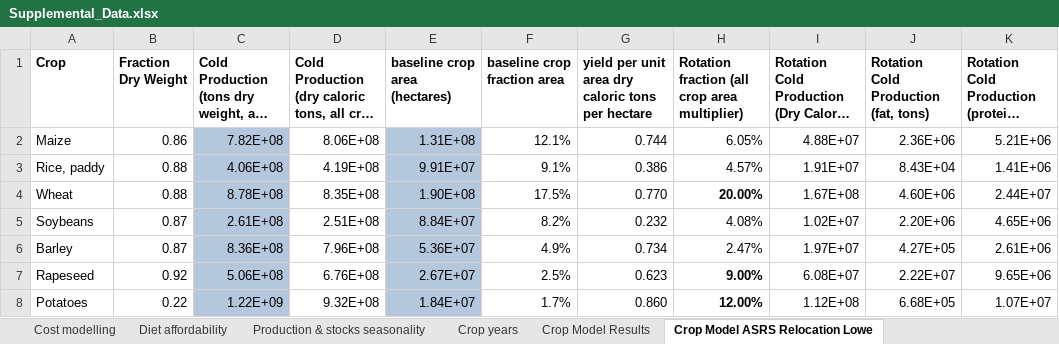
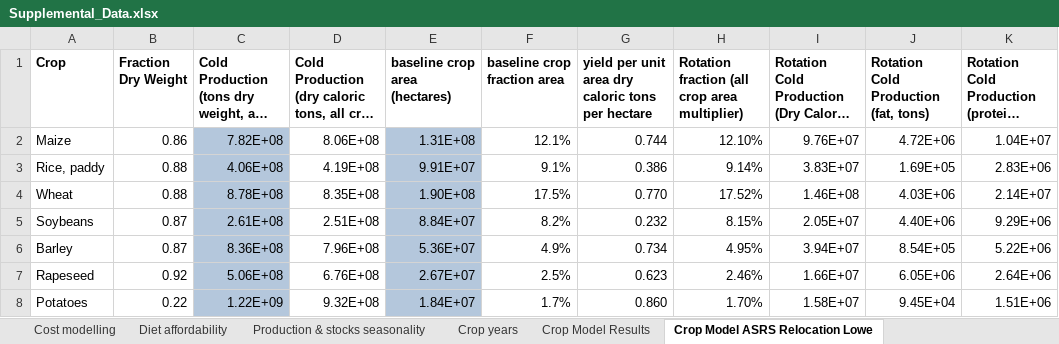
Before and after one commit to allfed/allfed-integrated-model, an Excel workbook: Supplemental_Data.xlsx, sheet Crop Model ASRS Relocation Lowe, drawn as a sheet; only a part is shown; long unchanged cells end in …; values as stored, in another font and other column widths than the file's, no borders; the diff covers the shown part only; the diff names each change by its address in the sheet, - before the commit and + after, or states it on an @@ line.

```diff
--- a/Supplemental_Data.xlsx (sheet Crop Model ASRS Relocation Lowe)
+++ b/Supplemental_Data.xlsx (sheet Crop Model ASRS Relocation Lowe)
-H2: 6.05%
+H2: 12.10%
-I2: 4.88E+07
+I2: 9.76E+07
-J2: 2.36E+06
+J2: 4.72E+06
-K2: 5.21E+06
+K2: 1.04E+07
-H3: 4.57%
+H3: 9.14%
-I3: 1.91E+07
+I3: 3.83E+07
-J3: 8.43E+04
+J3: 1.69E+05
-K3: 1.41E+06
+K3: 2.83E+06
-H4: 20.00%
+H4: 17.52%
-H4 bold: on
+H4 bold: off
-I4: 1.67E+08
+I4: 1.46E+08
-J4: 4.60E+06
+J4: 4.03E+06
-K4: 2.44E+07
+K4: 2.14E+07
-H5: 4.08%
+H5: 8.15%
-I5: 1.02E+07
+I5: 2.05E+07
-J5: 2.20E+06
+J5: 4.40E+06
-K5: 4.65E+06
+K5: 9.29E+06
-H6: 2.47%
+H6: 4.95%
-I6: 1.97E+07
+I6: 3.94E+07
-J6: 4.27E+05
+J6: 8.54E+05
-K6: 2.61E+06
+K6: 5.22E+06
-H7: 9.00%
+H7: 2.46%
-H7:H8 bold: on
+H7:H8 bold: off
-I7: 6.08E+07
+I7: 1.66E+07
-J7: 2.22E+07
+J7: 6.05E+06
-K7: 9.65E+06
+K7: 2.64E+06
-H8: 12.00%
+H8: 1.70%
-I8: 1.12E+08
+I8: 1.58E+07
-J8: 6.68E+05
+J8: 9.45E+04
-K8: 1.07E+07
+K8: 1.51E+06
```
Also changed, not shown: 21 edited cells and cell formats elsewhere in this sheet, sheet Crop Model ASRS Relocation Esti, sheet Crop Model Results, 49 other files.
